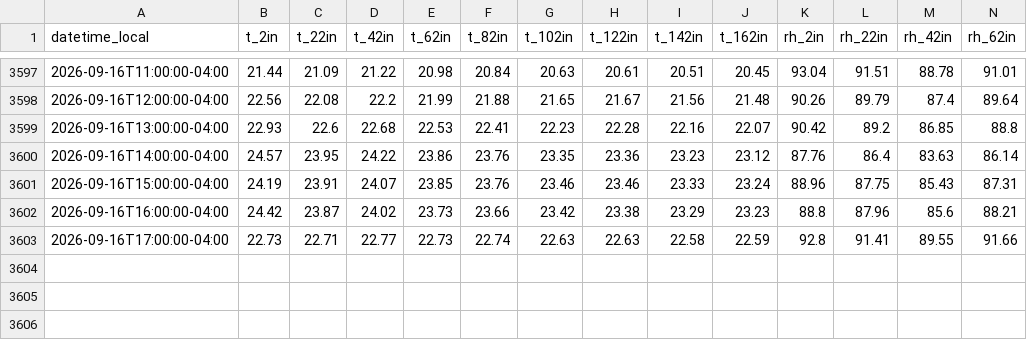
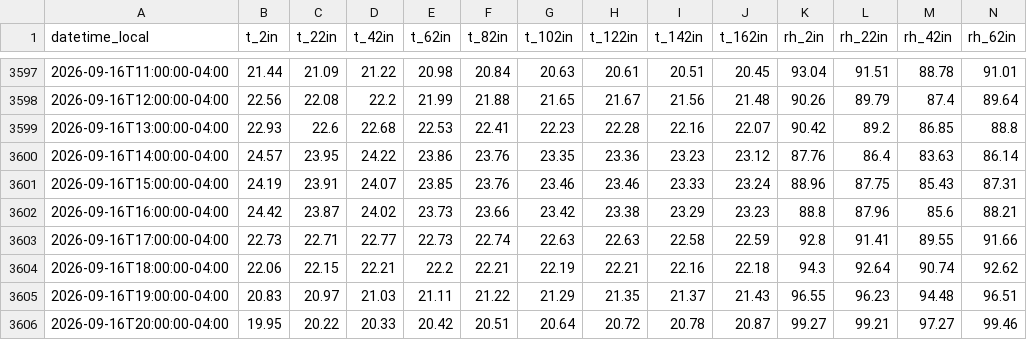
Before and after one commit to Jasonlondo/SensorTower, a CSV file: data/archive/tower_hourly_archive.csv, drawn as a sheet; only a part is shown, gaps mark what is left out; rows hold the shown columns only; the diff names each change by its address in the sheet, - before the commit and + after, or states it on an @@ line.

```diff
--- a/data/archive/tower_hourly_archive.csv
+++ b/data/archive/tower_hourly_archive.csv
+row 3604: 2026-09-16T18:00:00-04:00 | 22.06 | 22.15 | 22.21 | 22.2 | 22.21 | 22.19 | 22.21 | 22.16 | 22.18 | 94.3 | 92.64 | 90.74 | 92.62
+row 3605: 2026-09-16T19:00:00-04:00 | 20.83 | 20.97 | 21.03 | 21.11 | 21.22 | 21.29 | 21.35 | 21.37 | 21.43 | 96.55 | 96.23 | 94.48 | 96.51
+row 3606: 2026-09-16T20:00:00-04:00 | 19.95 | 20.22 | 20.33 | 20.42 | 20.51 | 20.64 | 20.72 | 20.78 | 20.87 | 99.27 | 99.21 | 97.27 | 99.46
```
Also changed, not shown: data/newa/newa_2026-09-16.csv, 3 other files.
